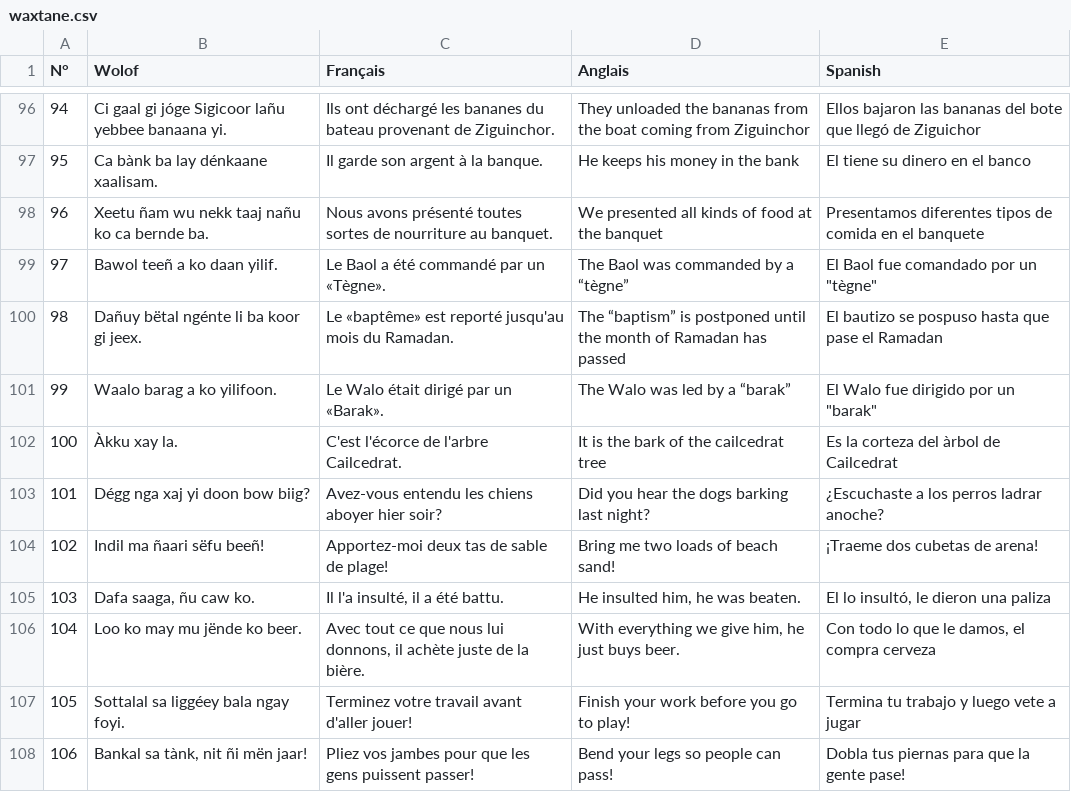
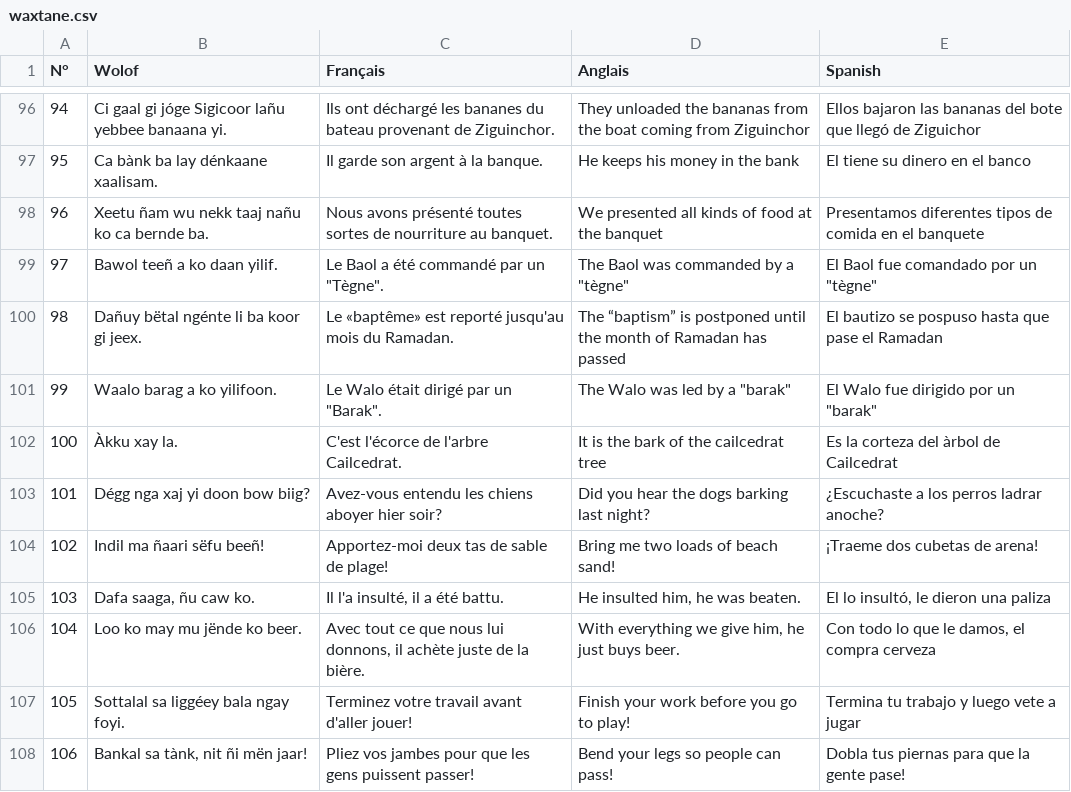
Before and after one commit to MedouneSGB/Waxtane, a CSV file: data/waxtane.csv, drawn as a sheet; only a part is shown, gaps mark what is left out.

Commit message:
Correct illegal quoting
Correct illegal quoting on lines :
- 99 & 101

```diff
--- a/data/waxtane.csv
+++ b/data/waxtane.csv
@@ -98,5 +98,5 @@ N°,Wolof,Français,Anglais,Spanish,
 96,Xeetu ñam wu nekk taaj nañu ko ca bernde ba.,Nous avons présenté toutes sortes de nourriture au banquet.,We presented all kinds of food at the banquet,Presentamos diferentes tipos de comida en el banquete,
-97,Bawol teeñ a ko daan yilif.,Le Baol a été commandé par un «Tègne».,The Baol was commanded by a “tègne”, El Baol fue comandado por un "tègne",
+97,Bawol teeñ a ko daan yilif.,Le Baol a été commandé par un "Tègne".,The Baol was commanded by a "tègne", El Baol fue comandado por un "tègne",
 98,Dañuy bëtal ngénte li ba koor gi jeex.,Le «baptême» est reporté jusqu'au mois du Ramadan.,The “baptism” is postponed until the month of Ramadan has passed,El bautizo se pospuso hasta que pase el Ramadan,
-99,Waalo barag a ko yilifoon.,Le Walo était dirigé par un «Barak».,The Walo was led by a “barak”,  El Walo fue dirigido por un "barak",
+99,Waalo barag a ko yilifoon.,Le Walo était dirigé par un "Barak".,The Walo was led by a "barak",  El Walo fue dirigido por un "barak",
 100,Àkku xay la.,C'est l'écorce de l'arbre Cailcedrat.,It is the bark of the cailcedrat tree,Es la corteza del àrbol de Cailcedrat,
```
